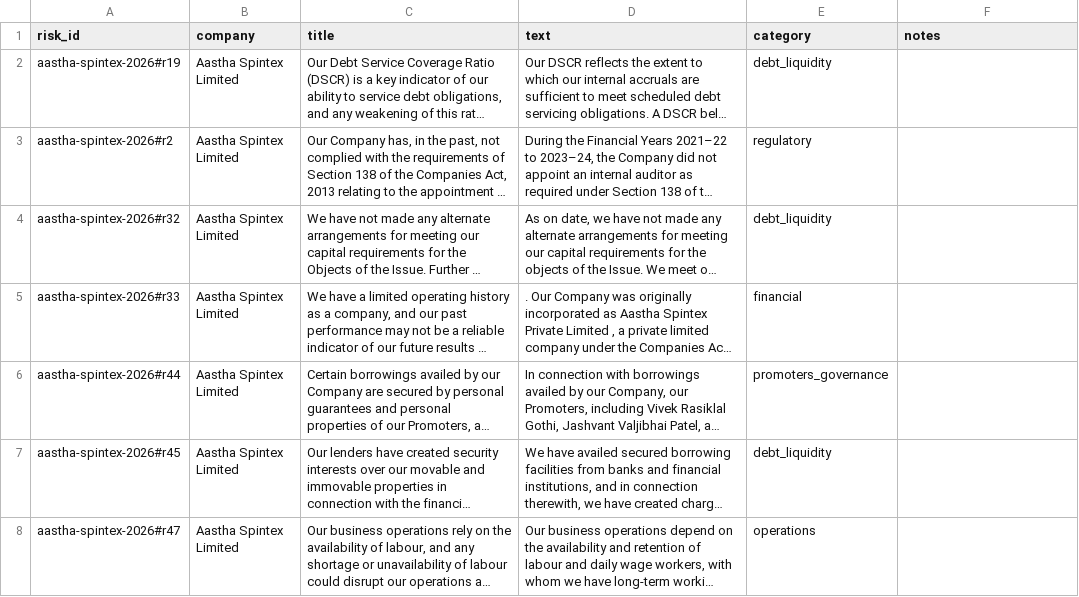
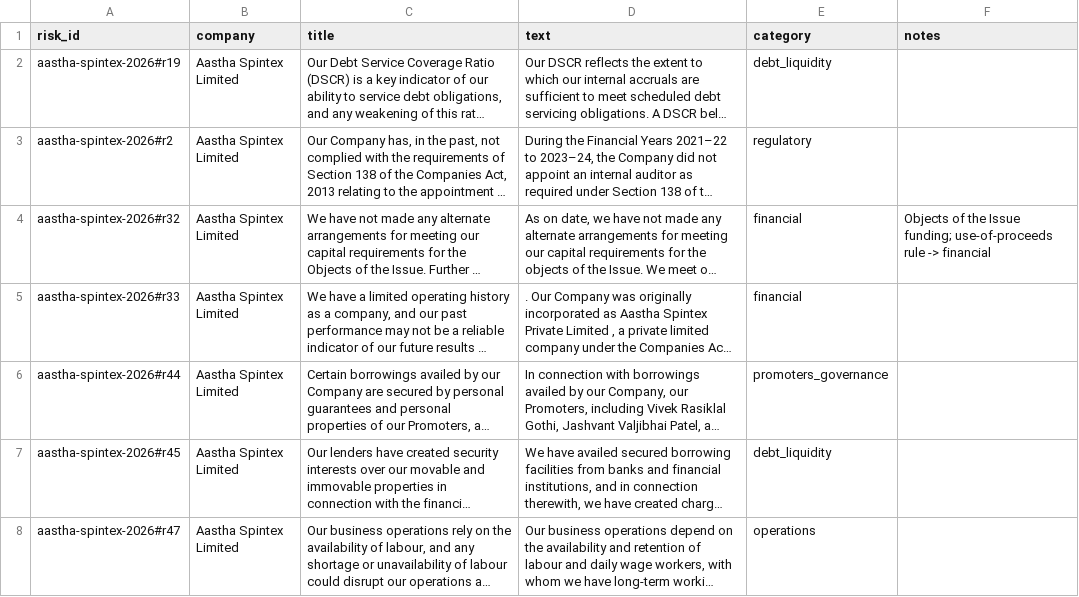
Before and after one commit to AkshatTm/FinSight-IPO-X-Ray-for-Indian-retail-investors, a CSV file: data/gold/gold150_sheet.csv, drawn as a sheet; only a part is shown; long unchanged cells end in …; the diff covers the shown part only; the diff names each change by its address in the sheet, - before the commit and + after, or states it on an @@ line.

```diff
--- a/data/gold/gold150_sheet.csv
+++ b/data/gold/gold150_sheet.csv
-E4 (category): debt_liquidity
+E4 (category): financial
-F4 (notes): (empty)
+F4 (notes): Objects of the Issue funding; use-of-proceeds rule -> financial
```
Also changed, not shown: 35 edited cells elsewhere in this file, data/gold/novelty_pairs.csv, 3 other files.
